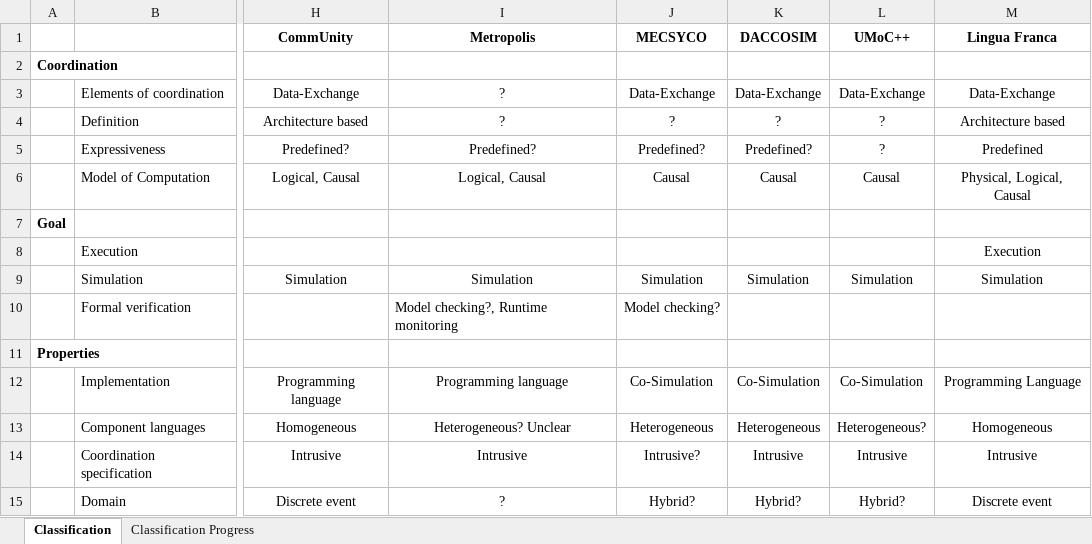
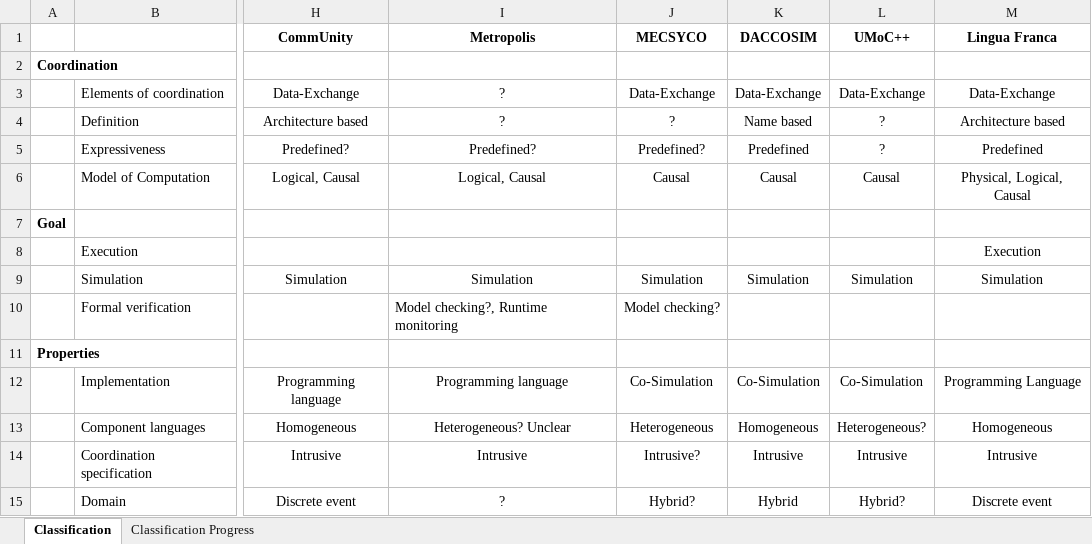
Before and after one commit to timKraeuter/Coordination-2024, an Excel workbook: artifacts/classification.xlsx, sheet Classification, drawn as a sheet; only a part is shown, gaps mark what is left out; values as stored, in another font and other column widths than the file's, no borders; charts and pictures not drawn; the diff names each change by its address in the sheet, - before the commit and + after, or states it on an @@ line.

Commit message:
Update classification

```diff
--- a/artifacts/classification.xlsx (sheet Classification)
+++ b/artifacts/classification.xlsx (sheet Classification)
-K4 (DACCOSIM): ?
+K4 (DACCOSIM): Name based
-K5 (DACCOSIM): Predefined?
+K5 (DACCOSIM): Predefined
-K13 (DACCOSIM): Heterogeneous
+K13 (DACCOSIM): Homogeneous
-K15 (DACCOSIM): Hybrid?
+K15 (DACCOSIM): Hybrid
```
Also changed, not shown: 3 other files.
